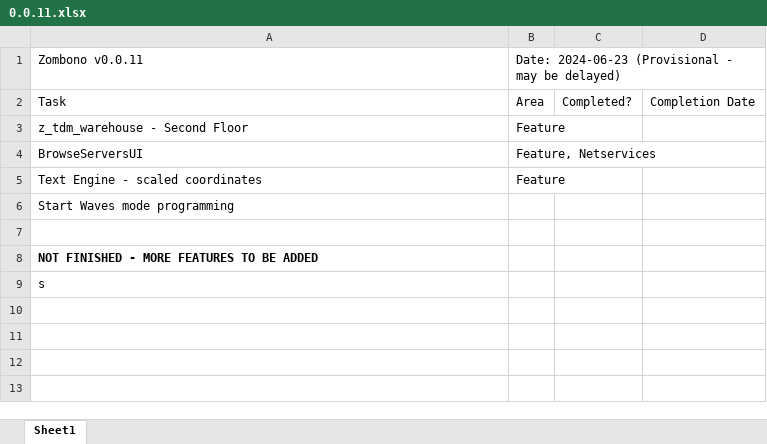
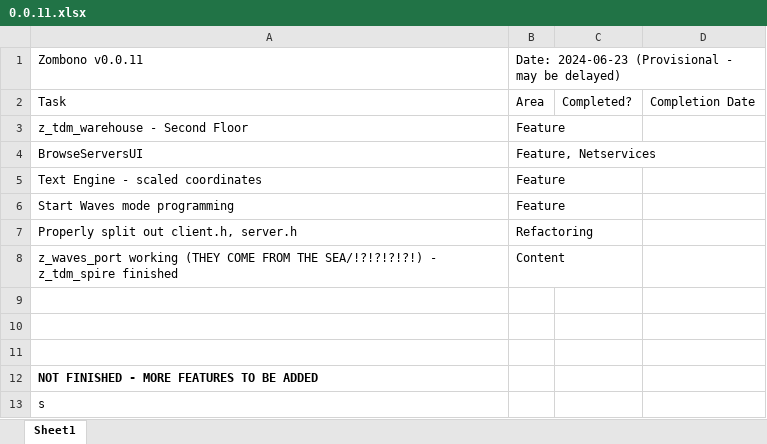
Before and after one commit to starfrost013/ZombonoEngine, an Excel workbook: docs/version_scheduling/0.0.11.xlsx, sheet Sheet1, drawn as a sheet; values as stored, in another font and other column widths than the file's, no borders; the diff names each change by its address in the sheet, - before the commit and + after, or states it on an @@ line.

Commit message:
remove more obsolete code, add include folder for client

```diff
--- a/docs/version_scheduling/0.0.11.xlsx (sheet Sheet1)
+++ b/docs/version_scheduling/0.0.11.xlsx (sheet Sheet1)
-B6: (empty)
+B6: Feature
+row 7: Properly split out client.h, server.h | Refactoring
+row 8: z_waves_port working (THEY COME FROM THE SEA/!?!?!?!?!) - z_tdm_spire finished | Content
+row 9: (empty)
+row 10: (empty)
```
Also changed, not shown: 30 other files.
